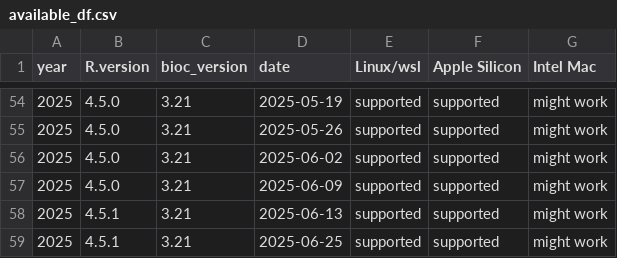
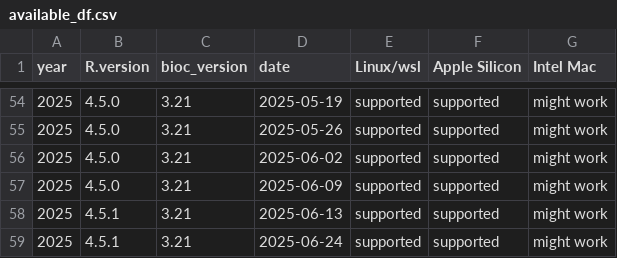
Before and after one commit to ropensci/rix, a CSV file: inst/extdata/available_df.csv, drawn as a sheet; only a part is shown, gaps mark what is left out.

Commit message:
Update available_df.csv

```diff
--- a/inst/extdata/available_df.csv
+++ b/inst/extdata/available_df.csv
@@ -58,2 +58,2 @@
 "2025","4.5.1","3.21","2025-06-13","supported","supported","might work"
-"2025","4.5.1","3.21","2025-06-25","supported","supported","might work"
+"2025","4.5.1","3.21","2025-06-24","supported","supported","might work"
```
